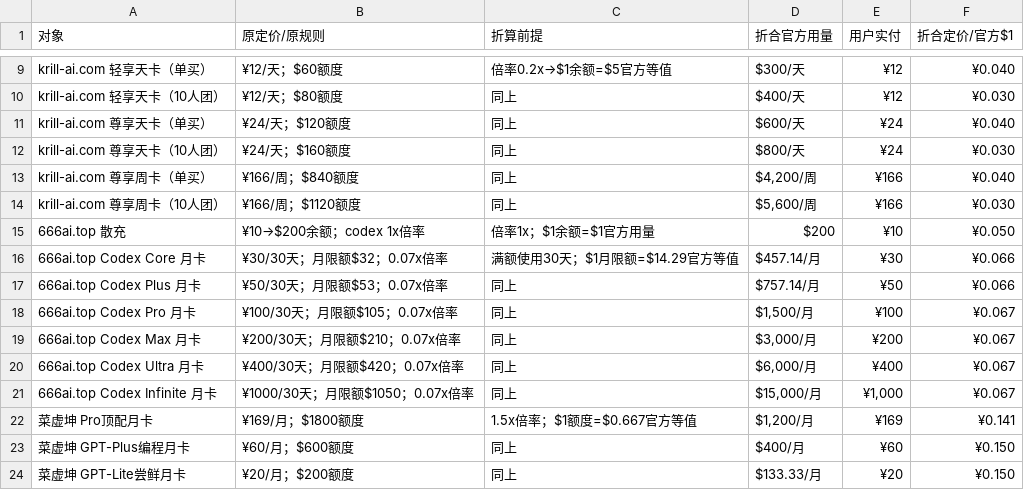
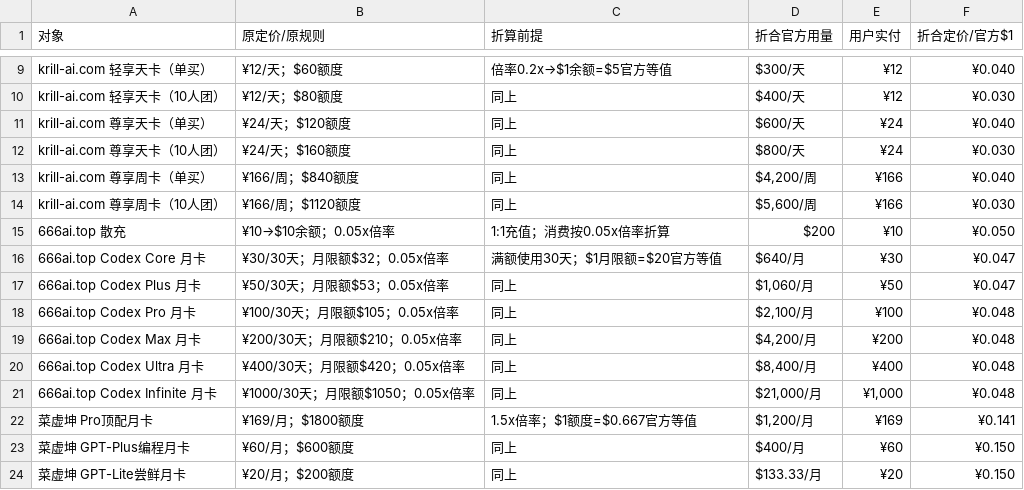
Before and after one commit to iblueer/AI--, a CSV file: 比价结果数据.csv, drawn as a sheet; only a part is shown, gaps mark what is left out.

```diff
--- a/比价结果数据.csv
+++ b/比价结果数据.csv
@@ -14,9 +14,9 @@ krill-ai.com 尊享周卡（单买）,¥166/周；$840额度,同上,"$4,200/周"
 krill-ai.com 尊享周卡（10人团）,¥166/周；$1120额度,同上,"$5,600/周",¥166,¥0.030
-666ai.top 散充,¥10→$200余额；codex 1x倍率,倍率1x；$1余额=$1官方用量,$200,¥10,¥0.050
-666ai.top Codex Core 月卡,¥30/30天；月限额$32；0.07x倍率,满额使用30天；$1月限额=$14.29官方等值,$457.14/月,¥30,¥0.066
-666ai.top Codex Plus 月卡,¥50/30天；月限额$53；0.07x倍率,同上,$757.14/月,¥50,¥0.066
-666ai.top Codex Pro 月卡,¥100/30天；月限额$105；0.07x倍率,同上,"$1,500/月",¥100,¥0.067
-666ai.top Codex Max 月卡,¥200/30天；月限额$210；0.07x倍率,同上,"$3,000/月",¥200,¥0.067
-666ai.top Codex Ultra 月卡,¥400/30天；月限额$420；0.07x倍率,同上,"$6,000/月",¥400,¥0.067
-666ai.top Codex Infinite 月卡,¥1000/30天；月限额$1050；0.07x倍率,同上,"$15,000/月","¥1,000",¥0.067
+666ai.top 散充,¥10→$10余额；0.05x倍率,1:1充值；消费按0.05x倍率折算,$200,¥10,¥0.050
+666ai.top Codex Core 月卡,¥30/30天；月限额$32；0.05x倍率,满额使用30天；$1月限额=$20官方等值,$640/月,¥30,¥0.047
+666ai.top Codex Plus 月卡,¥50/30天；月限额$53；0.05x倍率,同上,"$1,060/月",¥50,¥0.047
+666ai.top Codex Pro 月卡,¥100/30天；月限额$105；0.05x倍率,同上,"$2,100/月",¥100,¥0.048
+666ai.top Codex Max 月卡,¥200/30天；月限额$210；0.05x倍率,同上,"$4,200/月",¥200,¥0.048
+666ai.top Codex Ultra 月卡,¥400/30天；月限额$420；0.05x倍率,同上,"$8,400/月",¥400,¥0.048
+666ai.top Codex Infinite 月卡,¥1000/30天；月限额$1050；0.05x倍率,同上,"$21,000/月","¥1,000",¥0.048
 菜虚坤 Pro顶配月卡,¥169/月；$1800额度,1.5x倍率；$1额度=$0.667官方等值,"$1,200/月",¥169,¥0.141
```
Also changed, not shown: 5 other files.
